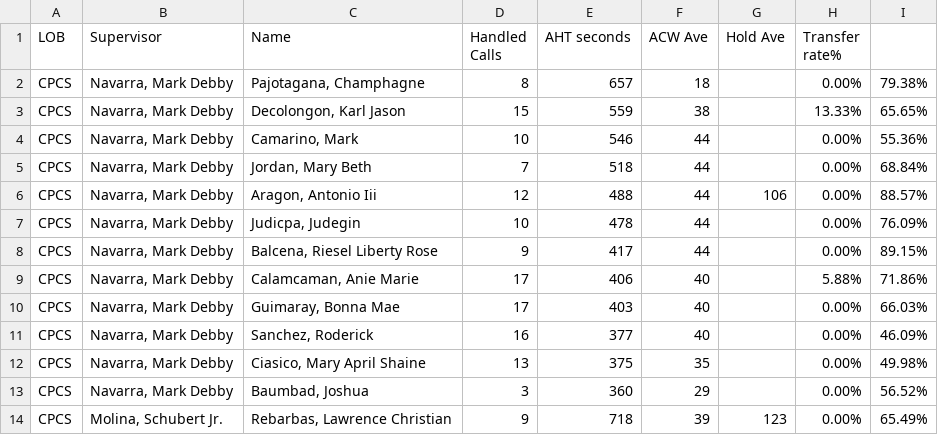
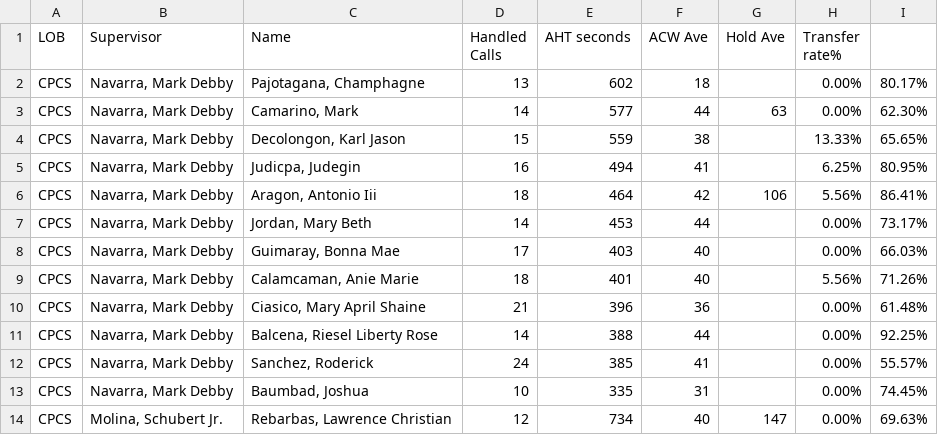
Before and after one commit to CGS-J/CPCS-AHT, a CSV file: cpcs.csv, drawn as a sheet; only a part is shown; the diff covers the shown part only.

```diff
--- a/cpcs.csv
+++ b/cpcs.csv
@@ -1,14 +1,14 @@
 LOB,Supervisor,Name ,Handled Calls ,AHT seconds,ACW Ave,Hold Ave,Transfer rate%,
-CPCS,"Navarra, Mark Debby","Pajotagana, Champhagne",8,657,18,,0.00%,79.38%
+CPCS,"Navarra, Mark Debby","Pajotagana, Champhagne",13,602,18,,0.00%,80.17%
+CPCS,"Navarra, Mark Debby","Camarino, Mark",14,577,44,63,0.00%,62.30%
 CPCS,"Navarra, Mark Debby","Decolongon, Karl Jason",15,559,38,,13.33%,65.65%
-CPCS,"Navarra, Mark Debby","Camarino, Mark",10,546,44,,0.00%,55.36%
-CPCS,"Navarra, Mark Debby","Jordan, Mary Beth",7,518,44,,0.00%,68.84%
-CPCS,"Navarra, Mark Debby","Aragon, Antonio Iii",12,488,44,106,0.00%,88.57%
-CPCS,"Navarra, Mark Debby","Judicpa, Judegin",10,478,44,,0.00%,76.09%
-CPCS,"Navarra, Mark Debby","Balcena, Riesel Liberty Rose",9,417,44,,0.00%,89.15%
-CPCS,"Navarra, Mark Debby","Calamcaman, Anie Marie",17,406,40,,5.88%,71.86%
+CPCS,"Navarra, Mark Debby","Judicpa, Judegin",16,494,41,,6.25%,80.95%
+CPCS,"Navarra, Mark Debby","Aragon, Antonio Iii",18,464,42,106,5.56%,86.41%
+CPCS,"Navarra, Mark Debby","Jordan, Mary Beth",14,453,44,,0.00%,73.17%
 CPCS,"Navarra, Mark Debby","Guimaray, Bonna Mae",17,403,40,,0.00%,66.03%
-CPCS,"Navarra, Mark Debby","Sanchez, Roderick",16,377,40,,0.00%,46.09%
-CPCS,"Navarra, Mark Debby","Ciasico, Mary April Shaine",13,375,35,,0.00%,49.98%
-CPCS,"Navarra, Mark Debby","Baumbad, Joshua",3,360,29,,0.00%,56.52%
-CPCS,"Molina, Schubert Jr.","Rebarbas, Lawrence Christian",9,718,39,123,0.00%,65.49%
+CPCS,"Navarra, Mark Debby","Calamcaman, Anie Marie",18,401,40,,5.56%,71.26%
+CPCS,"Navarra, Mark Debby","Ciasico, Mary April Shaine",21,396,36,,0.00%,61.48%
+CPCS,"Navarra, Mark Debby","Balcena, Riesel Liberty Rose",14,388,44,,0.00%,92.25%
+CPCS,"Navarra, Mark Debby","Sanchez, Roderick",24,385,41,,0.00%,55.57%
+CPCS,"Navarra, Mark Debby","Baumbad, Joshua",10,335,31,,0.00%,74.45%
+CPCS,"Molina, Schubert Jr.","Rebarbas, Lawrence Christian",12,734,40,147,0.00%,69.63%
```
Also changed, not shown: 17 edited cells elsewhere in this file, cpcsAHT.csv, 1 other file.
